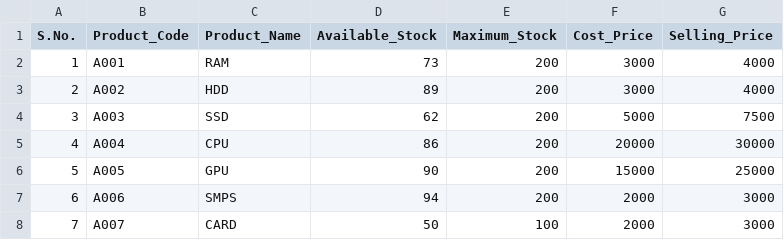
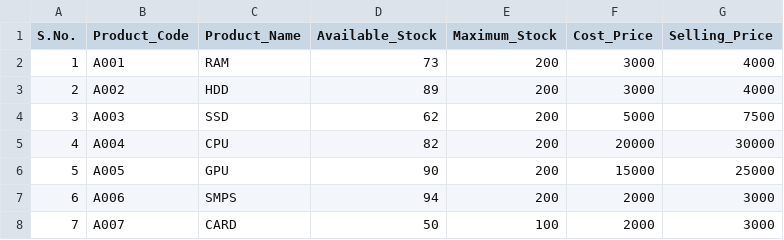
Before and after one commit to Moulishankar10/FlowDo, a CSV file: data/inventory.csv, drawn as a sheet.

Commit message:
Update inventory.csv

```diff
--- a/data/inventory.csv
+++ b/data/inventory.csv
@@ -4,3 +4,3 @@ S.No.,Product_Code,Product_Name,Available_Stock,Maximum_Stock,Cost_Price,Selling
 3,A003,SSD,62,200,5000,7500
-4,A004,CPU,86,200,20000,30000
+4,A004,CPU,82,200,20000,30000
 5,A005,GPU,90,200,15000,25000
```
